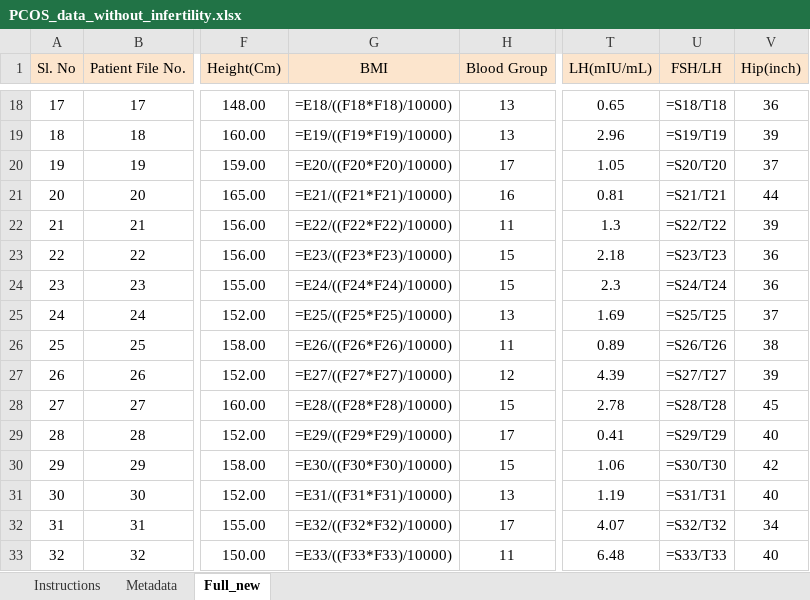
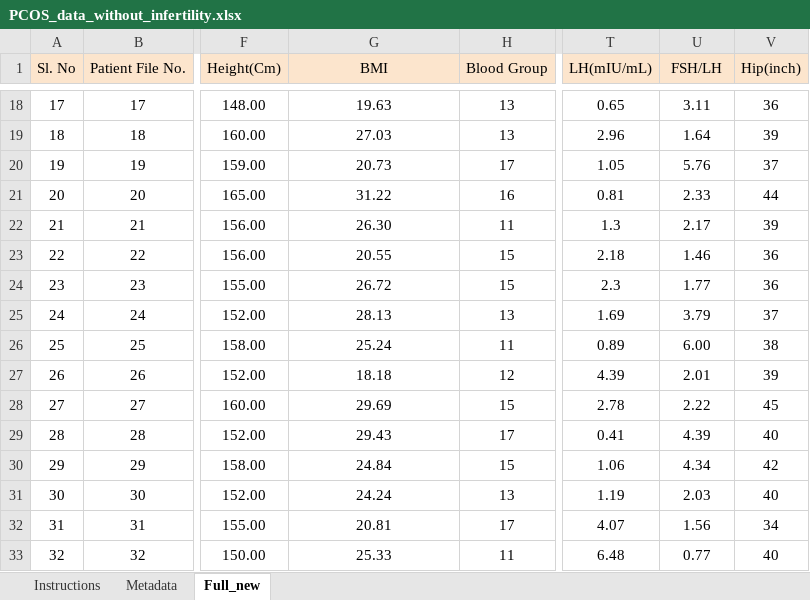
Before and after one commit to manson38/medi504b, an Excel workbook: Week 1/Lab/PCOS_data_without_infertility.xlsx, sheet Full_new, drawn as a sheet; only a part is shown, gaps mark what is left out; values as stored, in another font and other column widths than the file's, no borders; formulas are shown in place of their values; the diff covers the shown part only; the diff names each change by its address in the sheet, - before the commit and + after, or states it on an @@ line.

```diff
--- a/Week 1/Lab/PCOS_data_without_infertility.xlsx (sheet Full_new)
+++ b/Week 1/Lab/PCOS_data_without_infertility.xlsx (sheet Full_new)
-G18 (BMI): =E18/((F18*F18)/10000)
+G18 (BMI): 19.63
-U18 (FSH/LH): =S18/T18
+U18 (FSH/LH): 3.11
-G19 (BMI): =E19/((F19*F19)/10000)
+G19 (BMI): 27.03
-U19 (FSH/LH): =S19/T19
+U19 (FSH/LH): 1.64
-G20 (BMI): =E20/((F20*F20)/10000)
+G20 (BMI): 20.73
-U20 (FSH/LH): =S20/T20
+U20 (FSH/LH): 5.76
-G21 (BMI): =E21/((F21*F21)/10000)
+G21 (BMI): 31.22
-U21 (FSH/LH): =S21/T21
+U21 (FSH/LH): 2.33
-G22 (BMI): =E22/((F22*F22)/10000)
+G22 (BMI): 26.30
-U22 (FSH/LH): =S22/T22
+U22 (FSH/LH): 2.17
-G23 (BMI): =E23/((F23*F23)/10000)
+G23 (BMI): 20.55
-U23 (FSH/LH): =S23/T23
+U23 (FSH/LH): 1.46
-G24 (BMI): =E24/((F24*F24)/10000)
+G24 (BMI): 26.72
-U24 (FSH/LH): =S24/T24
+U24 (FSH/LH): 1.77
-G25 (BMI): =E25/((F25*F25)/10000)
+G25 (BMI): 28.13
-U25 (FSH/LH): =S25/T25
+U25 (FSH/LH): 3.79
-G26 (BMI): =E26/((F26*F26)/10000)
+G26 (BMI): 25.24
-U26 (FSH/LH): =S26/T26
+U26 (FSH/LH): 6.00
-G27 (BMI): =E27/((F27*F27)/10000)
+G27 (BMI): 18.18
-U27 (FSH/LH): =S27/T27
+U27 (FSH/LH): 2.01
-G28 (BMI): =E28/((F28*F28)/10000)
+G28 (BMI): 29.69
-U28 (FSH/LH): =S28/T28
+U28 (FSH/LH): 2.22
-G29 (BMI): =E29/((F29*F29)/10000)
+G29 (BMI): 29.43
-U29 (FSH/LH): =S29/T29
+U29 (FSH/LH): 4.39
-G30 (BMI): =E30/((F30*F30)/10000)
+G30 (BMI): 24.84
-U30 (FSH/LH): =S30/T30
+U30 (FSH/LH): 4.34
-G31 (BMI): =E31/((F31*F31)/10000)
+G31 (BMI): 24.24
-U31 (FSH/LH): =S31/T31
+U31 (FSH/LH): 2.03
-G32 (BMI): =E32/((F32*F32)/10000)
+G32 (BMI): 20.81
-U32 (FSH/LH): =S32/T32
+U32 (FSH/LH): 1.56
-G33 (BMI): =E33/((F33*F33)/10000)
+G33 (BMI): 25.33
-U33 (FSH/LH): =S33/T33
+U33 (FSH/LH): 0.77
```
Also changed, not shown: 1049 edited cells elsewhere in this sheet, 1 other file.
